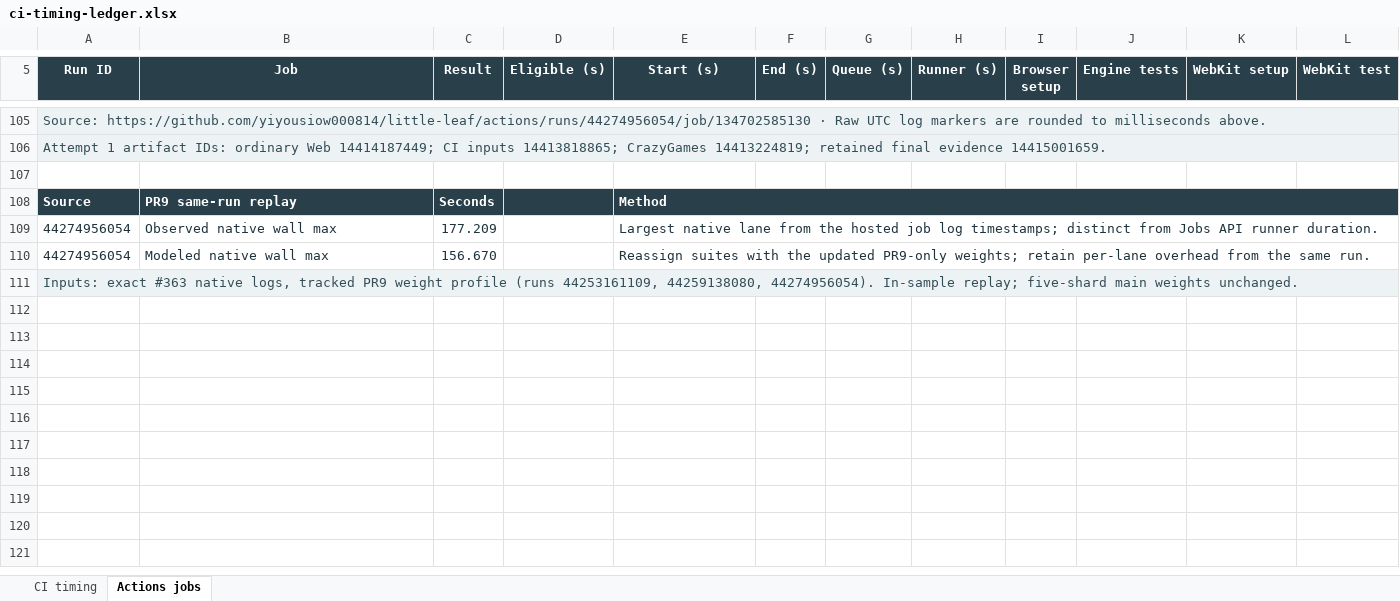
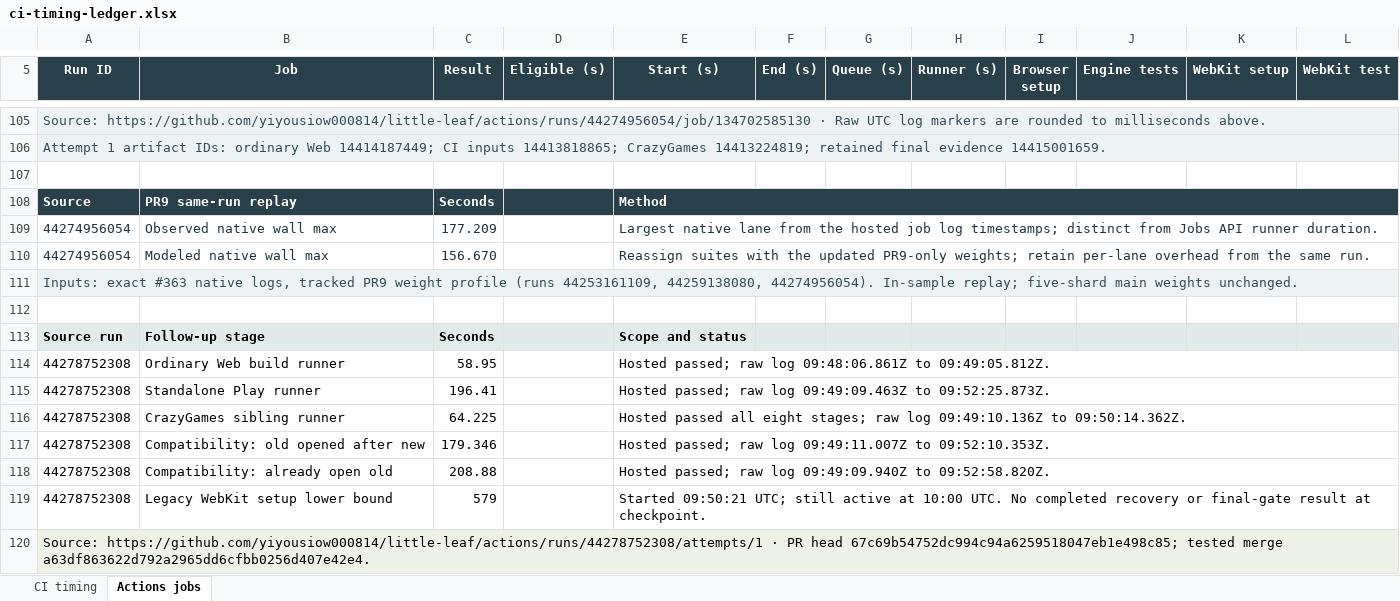
Before and after one commit to yiyousiow000814/little-leaf, an Excel workbook: docs/development/ci-workflow-optimization/ci-timing-ledger.xlsx, sheet Actions jobs, drawn as a sheet; only a part is shown, gaps mark what is left out; values as stored, in another font and other column widths than the file's, no borders; the diff names each change by its address in the sheet, - before the commit and + after, or states it on an @@ line.

Commit message:
Bound ordinary PR WebKit dependencies to signed Ubuntu HTTPS sources

```diff
--- a/docs/development/ci-workflow-optimization/ci-timing-ledger.xlsx (sheet Actions jobs)
+++ b/docs/development/ci-workflow-optimization/ci-timing-ledger.xlsx (sheet Actions jobs)
+row 112: (empty)
+row 113: Source run | Follow-up stage | Seconds |  | Scope and status
+row 114: 44278752308 | Ordinary Web build runner | 58.95 |  | Hosted passed; raw log 09:48:06.861Z to 09:49:05.812Z.
+row 115: 44278752308 | Standalone Play runner | 196.41 |  | Hosted passed; raw log 09:49:09.463Z to 09:52:25.873Z.
+row 116: 44278752308 | CrazyGames sibling runner | 64.225 |  | Hosted passed all eight stages; raw log 09:49:10.136Z to 09:50:14.362Z.
+row 117: 44278752308 | Compatibility: old opened after new | 179.346 |  | Hosted passed; raw log 09:49:11.007Z to 09:52:10.353Z.
+row 118: 44278752308 | Compatibility: already open old | 208.88 |  | Hosted passed; raw log 09:49:09.940Z to 09:52:58.820Z.
+row 119: 44278752308 | Legacy WebKit setup lower bound | 579 |  | Started 09:50:21 UTC; still active at 10:00 UTC. No completed recovery or final-gate result at checkpoint.
+row 120: Source: https://github.com/yiyousiow000814/little-leaf/actions/runs/44278752308/attempts/1 · PR head 67c69b54752dc994c94a6259518047eb1e498c85; tested merge a63df863622d792a2965dd6cfbb0256d407e42e4.
```
Also changed, not shown: sheet CI timing, 4 other files.
